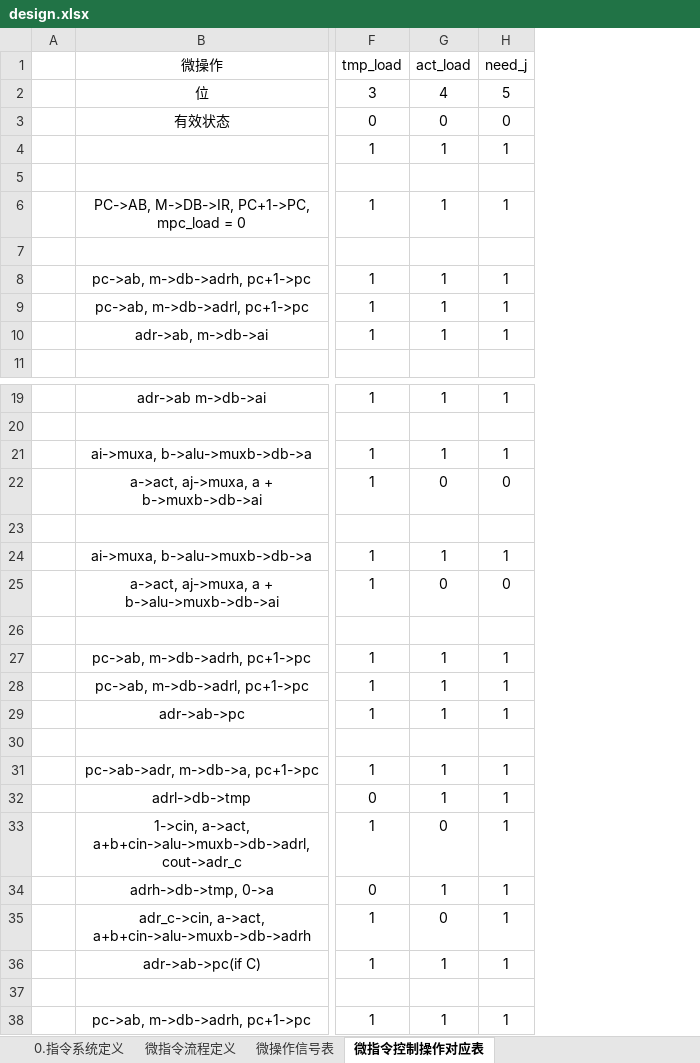
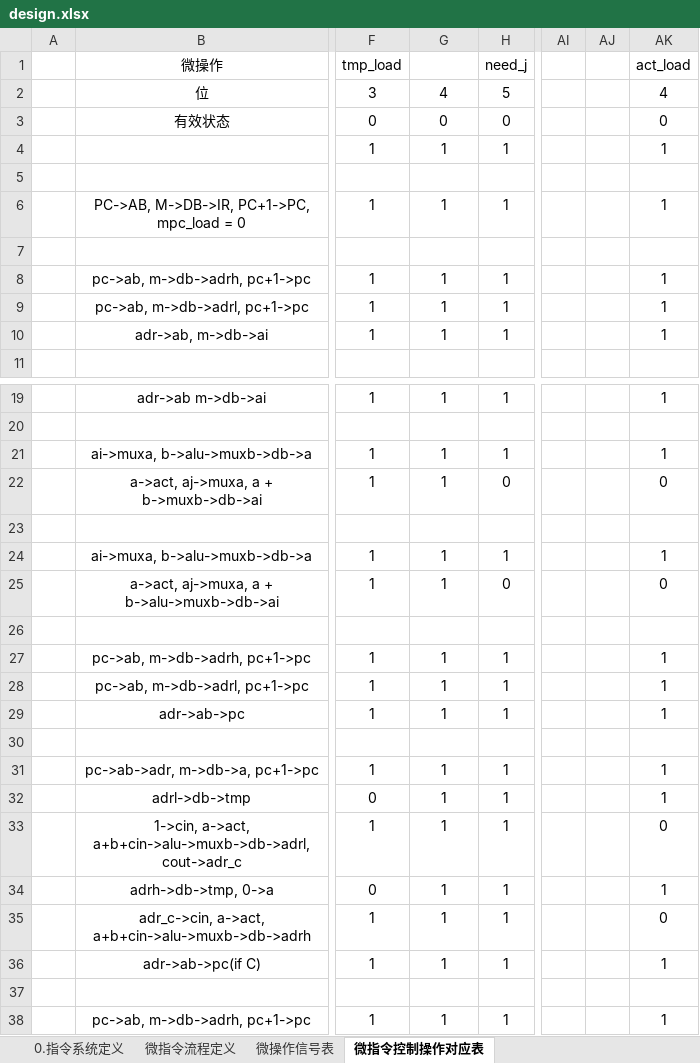
Before and after one commit to kjkszpj/arch8, an Excel workbook: design/design.xlsx, sheet 微指令控制操作对应表, drawn as a sheet; only a part is shown, gaps mark what is left out; values as stored, in another font and other column widths than the file's, no borders; the diff covers the shown part only; the diff names each change by its address in the sheet, - before the commit and + after, or states it on an @@ line.

```diff
--- a/design/design.xlsx (sheet 微指令控制操作对应表)
+++ b/design/design.xlsx (sheet 微指令控制操作对应表)
+column AI, empty
+column AJ, empty
+column AK (act_load), rows 2-10: 4 | 0 | 1 |  | 1 |  | 1 | 1 | 1; rows 19-38: 1 |  | 1 | 0 |  | 1 | 0 |  | 1 | 1 | 1 |  | 1 | 1 | 0 | 1 | 0 | 1 |  | 1
-G1: act_load
+G1: (empty)
-G22: 0
+G22: 1
-G25: 0
+G25: 1
-G33: 0
+G33: 1
-G35: 0
+G35: 1
```
Also changed, not shown: 8 edited cells elsewhere in this sheet, 5 other files.
